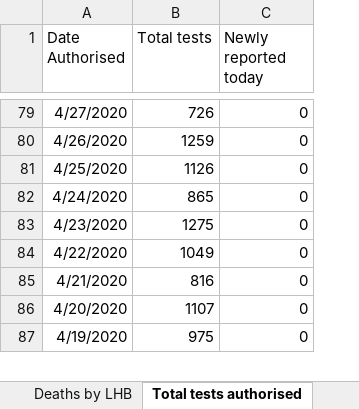
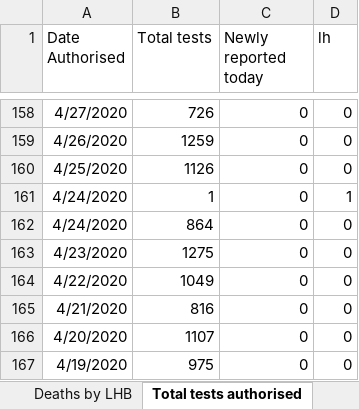
Before and after one commit to beta-decay/beta-decay.github.io, an Excel workbook: covid_n_wales/Rapid COVID-19 surveillance data.xlsx, sheet Total tests authorised, drawn as a sheet; only a part is shown, gaps mark what is left out; values as stored, in another font and other column widths than the file's, no borders; addresses are those after the commit; the diff covers the shown part only; the diff names each change by its address in the sheet, - before the commit and + after, or states it on an @@ line.

```diff
--- a/covid_n_wales/Rapid COVID-19 surveillance data.xlsx (sheet Total tests authorised)
+++ b/covid_n_wales/Rapid COVID-19 surveillance data.xlsx (sheet Total tests authorised)
+column D (lh), rows 158-161: 0 | 0 | 0 | 1; rows 163-167: all 0
-B161 (Total tests): 865
+B161 (Total tests): 1
+row 162: 4/24/2020 | 864 | 0 | 0
```
Also changed, not shown: other rows of this sheet, sheet Tests by specimen date, sheet Age and sex distribution, sheet Deaths by date, sheet Headline summary, sheet Deaths by LHB, sheet Contents, 10 other files.
